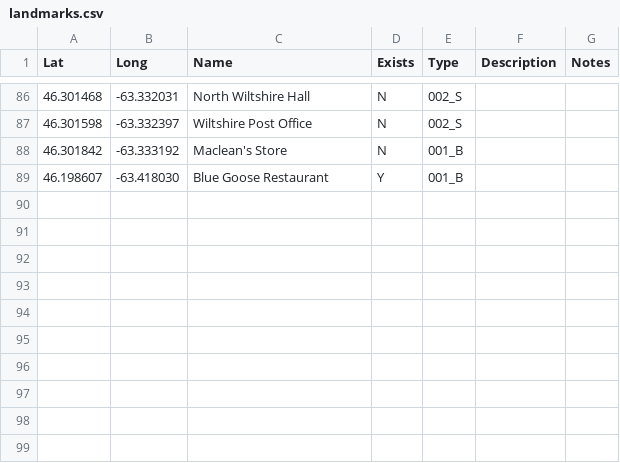
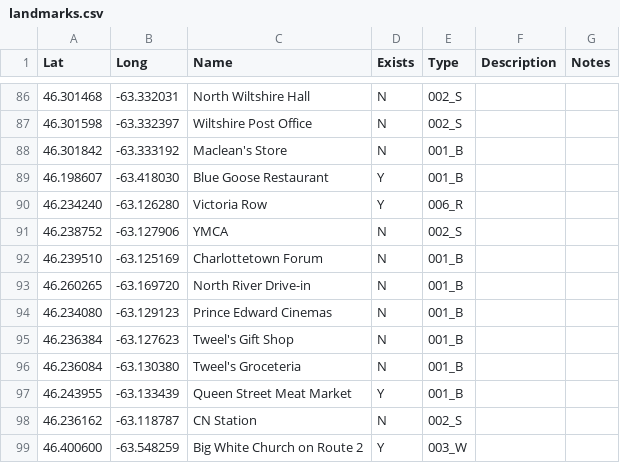
Before and after one commit to peidevs/OpenDataBookClub, a CSV file: data/sandbox/landmarks/landmarks.csv, drawn as a sheet; only a part is shown, gaps mark what is left out.

```diff
--- a/data/sandbox/landmarks/landmarks.csv
+++ b/data/sandbox/landmarks/landmarks.csv
@@ -89 +89,11 @@
 46.198607,-63.418030,"Blue Goose Restaurant","Y","001_B","",""
+46.234240,-63.126280,"Victoria Row","Y","006_R","",""
+46.238752,-63.127906,"YMCA","N","002_S","",""
+46.239510,-63.125169,"Charlottetown Forum","N","001_B","",""
+46.260265,-63.169720,"North River Drive-in","N","001_B","",""
+46.234080,-63.129123,"Prince Edward Cinemas","N","001_B","",""
+46.236384,-63.127623,"Tweel's Gift Shop","N","001_B","",""
+46.236084,-63.130380,"Tweel's Groceteria","N","001_B","",""
+46.243955,-63.133439,"Queen Street Meat Market","Y","001_B","",""
+46.236162,-63.118787,"CN Station","N","002_S","",""
+46.400600,-63.548259,"Big White Church on Route 2","Y","003_W","",""
```
Also changed, not shown: 1 other file.
